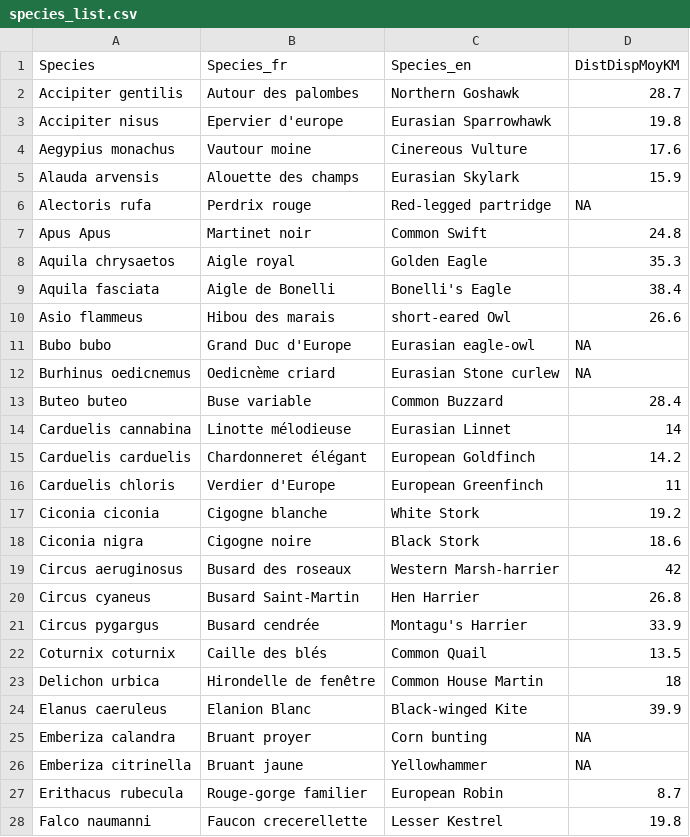
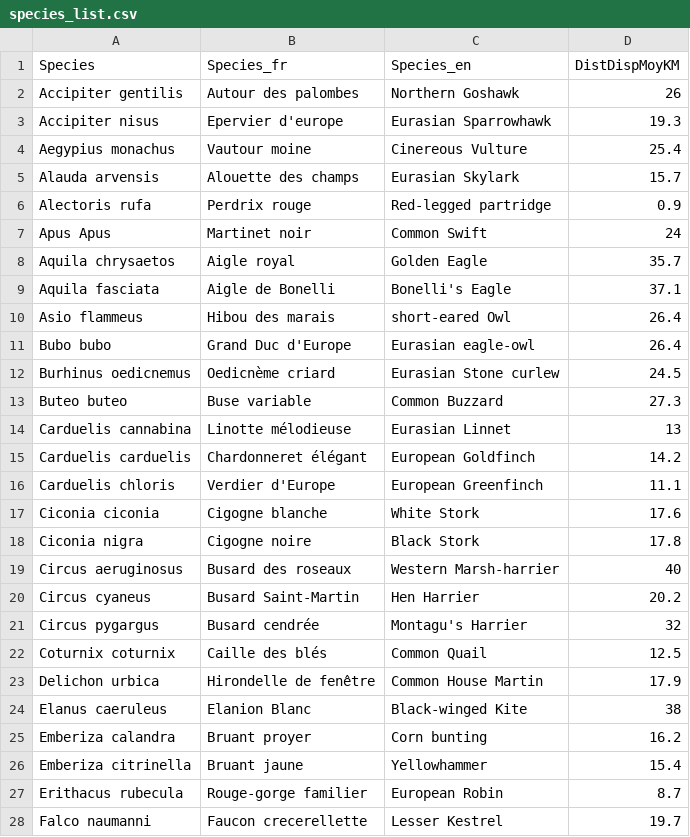
Before and after one commit to thierrychambert/eolpop, a CSV file: inst/ShinyApp/species_list.csv, drawn as a sheet; only a part is shown; the diff covers the shown part only.

Commit message:
New species_table : dispersal for all species

```diff
--- a/inst/ShinyApp/species_list.csv
+++ b/inst/ShinyApp/species_list.csv
@@ -1,28 +1,28 @@
 Species;Species_fr;Species_en;DistDispMoyKM
-Accipiter gentilis;Autour des palombes;Northern Goshawk;28.7
-Accipiter nisus;Epervier d'europe ;Eurasian Sparrowhawk;19.8
-Aegypius monachus;Vautour moine;Cinereous Vulture;17.6
-Alauda arvensis;Alouette des champs;Eurasian Skylark;15.9
-Alectoris rufa;Perdrix rouge;Red-legged partridge;NA
-Apus Apus;Martinet noir;Common Swift;24.8
-Aquila chrysaetos;Aigle royal;Golden Eagle;35.3
-Aquila fasciata;Aigle de Bonelli;Bonelli's Eagle;38.4
-Asio flammeus;Hibou des marais;short-eared Owl;26.6
-Bubo bubo;Grand Duc d'Europe;Eurasian eagle-owl;NA
-Burhinus oedicnemus;Oedicnème criard;Eurasian Stone curlew;NA
-Buteo buteo;Buse variable;Common Buzzard;28.4
-Carduelis cannabina;Linotte mélodieuse;Eurasian Linnet;14
+Accipiter gentilis;Autour des palombes;Northern Goshawk;26
+Accipiter nisus;Epervier d'europe ;Eurasian Sparrowhawk;19.3
+Aegypius monachus;Vautour moine;Cinereous Vulture;25.4
+Alauda arvensis;Alouette des champs;Eurasian Skylark;15.7
+Alectoris rufa;Perdrix rouge;Red-legged partridge;0.9
+Apus Apus;Martinet noir;Common Swift;24
+Aquila chrysaetos;Aigle royal;Golden Eagle;35.7
+Aquila fasciata;Aigle de Bonelli;Bonelli's Eagle;37.1
+Asio flammeus;Hibou des marais;short-eared Owl;26.4
+Bubo bubo;Grand Duc d'Europe;Eurasian eagle-owl;26.4
+Burhinus oedicnemus;Oedicnème criard;Eurasian Stone curlew;24.5
+Buteo buteo;Buse variable;Common Buzzard;27.3
+Carduelis cannabina;Linotte mélodieuse;Eurasian Linnet;13
 Carduelis carduelis;Chardonneret élégant;European Goldfinch;14.2
-Carduelis chloris;Verdier d'Europe;European Greenfinch;11
-Ciconia ciconia;Cigogne blanche;White Stork;19.2
-Ciconia nigra;Cigogne noire;Black Stork;18.6
-Circus aeruginosus;Busard des roseaux;Western Marsh-harrier;42
-Circus cyaneus;Busard Saint-Martin;Hen Harrier;26.8
-Circus pygargus;Busard cendrée;Montagu's Harrier;33.9
-Coturnix coturnix;Caille des blés;Common Quail;13.5
-Delichon urbica;Hirondelle de fenêtre;Common House Martin;18
-Elanus caeruleus;Elanion Blanc;Black-winged Kite;39.9
-Emberiza calandra;Bruant proyer;Corn bunting;NA
-Emberiza citrinella;Bruant jaune;Yellowhammer;NA
+Carduelis chloris;Verdier d'Europe;European Greenfinch;11.1
+Ciconia ciconia;Cigogne blanche;White Stork;17.6
+Ciconia nigra;Cigogne noire;Black Stork;17.8
+Circus aeruginosus;Busard des roseaux;Western Marsh-harrier;40
+Circus cyaneus;Busard Saint-Martin;Hen Harrier;20.2
+Circus pygargus;Busard cendrée;Montagu's Harrier;32
+Coturnix coturnix;Caille des blés;Common Quail;12.5
+Delichon urbica;Hirondelle de fenêtre;Common House Martin;17.9
+Elanus caeruleus;Elanion Blanc;Black-winged Kite;38
+Emberiza calandra;Bruant proyer;Corn bunting;16.2
+Emberiza citrinella;Bruant jaune;Yellowhammer;15.4
 Erithacus rubecula;Rouge-gorge familier;European Robin;8.7
-Falco naumanni;Faucon crecerellette;Lesser Kestrel;19.8
+Falco naumanni;Faucon crecerellette;Lesser Kestrel;19.7
```
Also changed, not shown: 33 edited cells elsewhere in this file.
